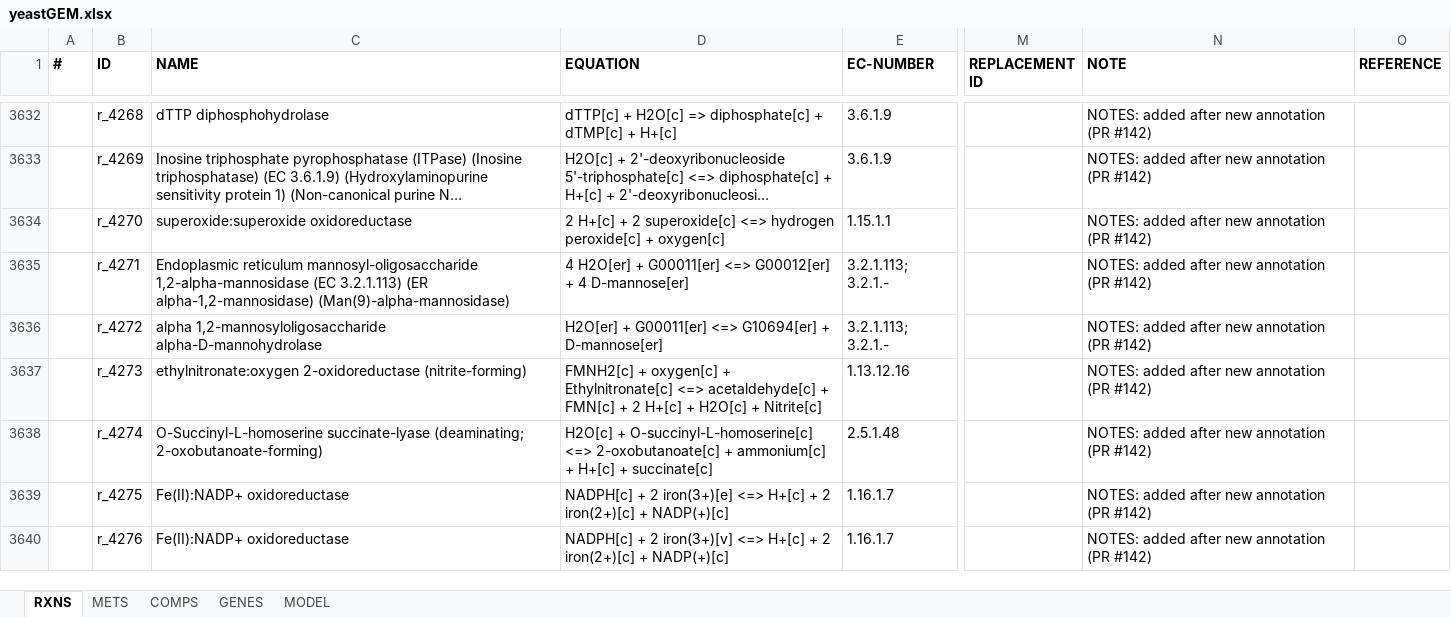
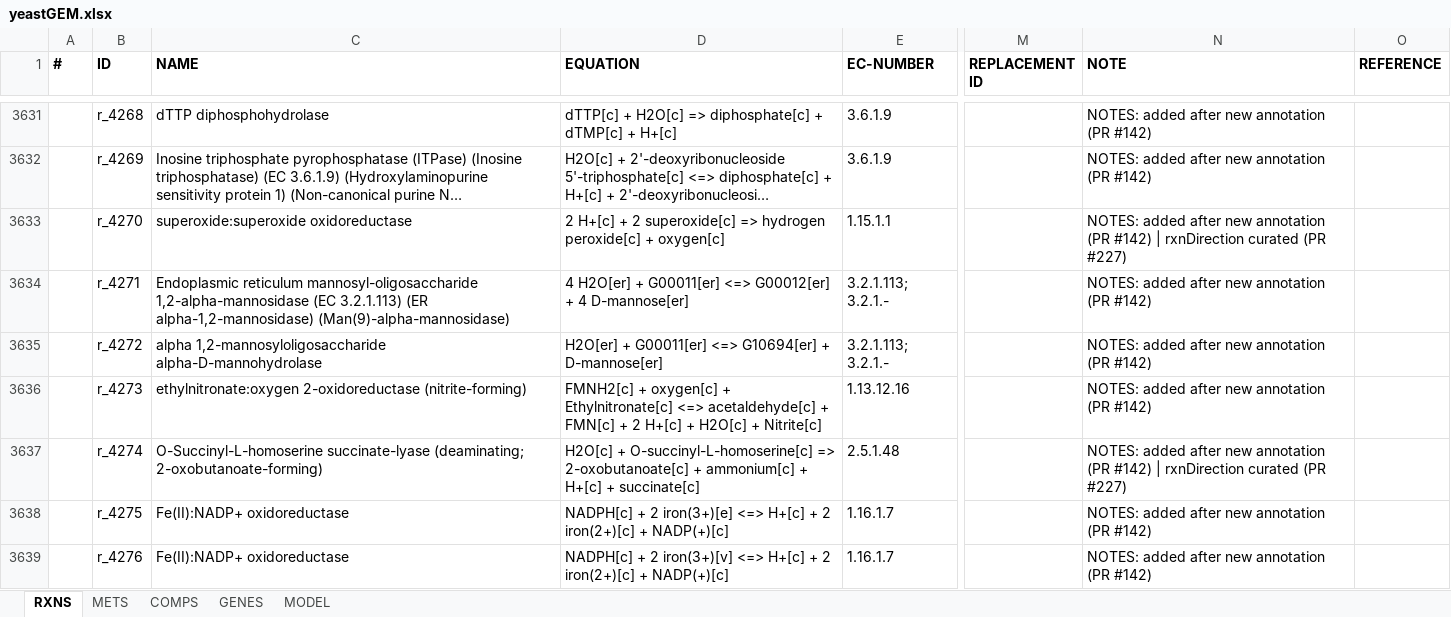
Before and after one commit to jeongsup-moon/yeast-GEM, an Excel workbook: ModelFiles/xlsx/yeastGEM.xlsx, sheet RXNS, drawn as a sheet; only a part is shown, gaps mark what is left out; long unchanged cells end in …; values as stored, in another font and other column widths than the file's, no borders; addresses are those after the commit; the diff covers the shown part only; the diff names each change by its address in the sheet, - before the commit and + after, or states it on an @@ line.

```diff
--- a/ModelFiles/xlsx/yeastGEM.xlsx (sheet RXNS)
+++ b/ModelFiles/xlsx/yeastGEM.xlsx (sheet RXNS)
-D3633 (EQUATION): …2 superoxide[c] <=> hydrogen peroxide[c]…
+D3633 (EQUATION): …2 superoxide[c] => hydrogen peroxide[c]…
-N3633 (NOTE): …(PR #142)
+N3633 (NOTE): …(PR #142) | rxnDirection curated (PR #227)
-D3637 (EQUATION): …+ O-succinyl-L-homoserine[c] <=> 2-oxobutanoate[c] +…
+D3637 (EQUATION): …+ O-succinyl-L-homoserine[c] => 2-oxobutanoate[c] +…
-N3637 (NOTE): …(PR #142)
+N3637 (NOTE): …(PR #142) | rxnDirection curated (PR #227)
```
Also changed, not shown: 70 added rows, 1 removed row and 44 edited cells elsewhere in this sheet, sheet METS, sheet GENES, sheet MODEL, 4 other files.
